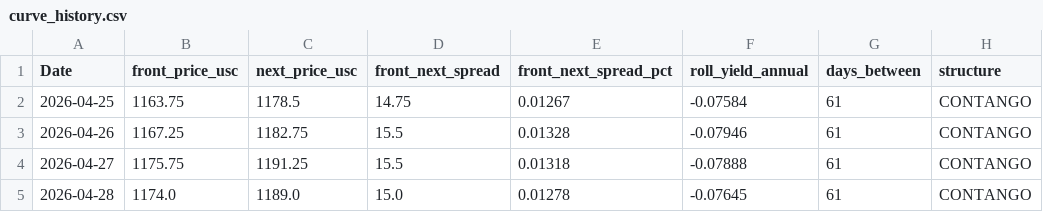
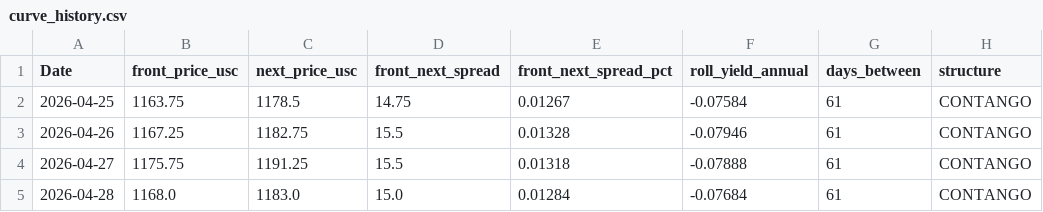
Before and after one commit to Nicotina712/agrocast, a CSV file: data/curve_history.csv, drawn as a sheet.

```diff
--- a/data/curve_history.csv
+++ b/data/curve_history.csv
@@ -4,2 +4,2 @@ Date,front_price_usc,next_price_usc,front_next_spread,front_next_spread_pct,roll
 2026-04-27,1175.75,1191.25,15.5,0.01318,-0.07888,61,CONTANGO
-2026-04-28,1174.0,1189.0,15.0,0.01278,-0.07645,61,CONTANGO
+2026-04-28,1168.0,1183.0,15.0,0.01284,-0.07684,61,CONTANGO
```
Also changed, not shown: data/cme_history.csv, data/cvol_history.csv, 1 other file.
